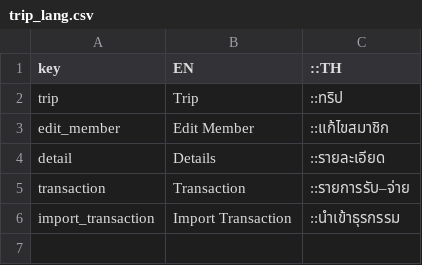
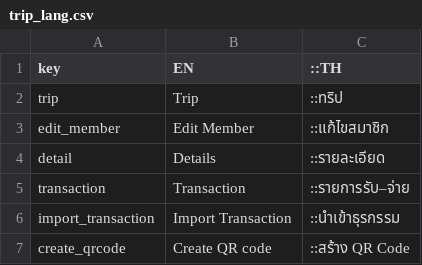
Before and after one commit to wattanaiyodc/tripay, a CSV file: trip/trip_lang.csv, drawn as a sheet; the diff names each change by its address in the sheet, - before the commit and + after, or states it on an @@ line.

```diff
--- a/trip/trip_lang.csv
+++ b/trip/trip_lang.csv
+row 7: create_qrcode | Create QR code | ::สร้าง QR Code
```
Also changed, not shown: 11 other files.
